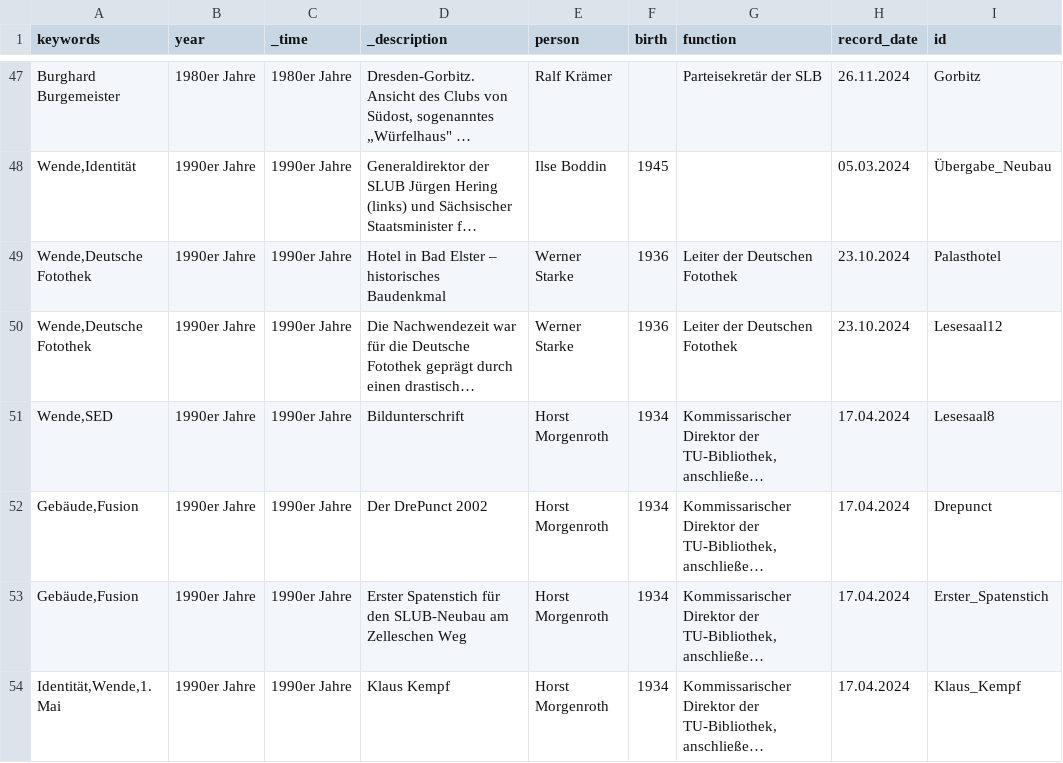
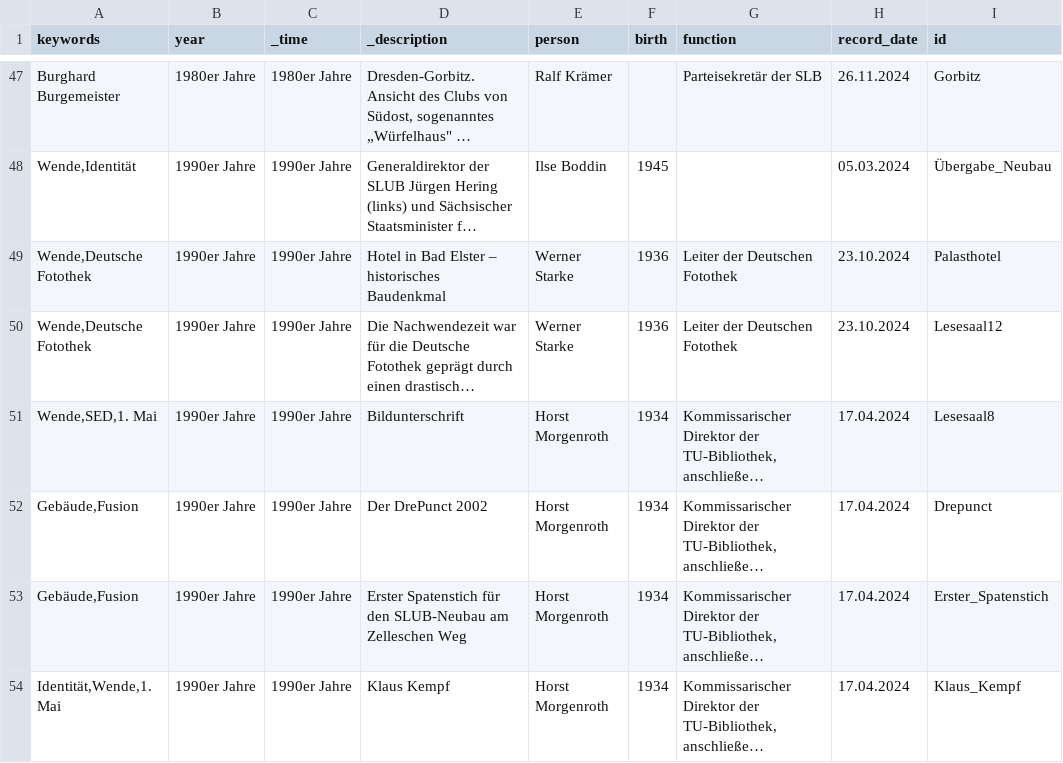
Before and after one commit to robertcornelisschuppe/Erinnerungen-an-die-SLB, a CSV file: data.csv, drawn as a sheet; only a part is shown, gaps mark what is left out; long unchanged cells end in …; the diff names each change by its address in the sheet, - before the commit and + after, or states it on an @@ line.

Commit message:
Update data.csv

```diff
--- a/data.csv
+++ b/data.csv
-A51 (keywords): Wende,SED
+A51 (keywords): Wende,SED,1. Mai
```
